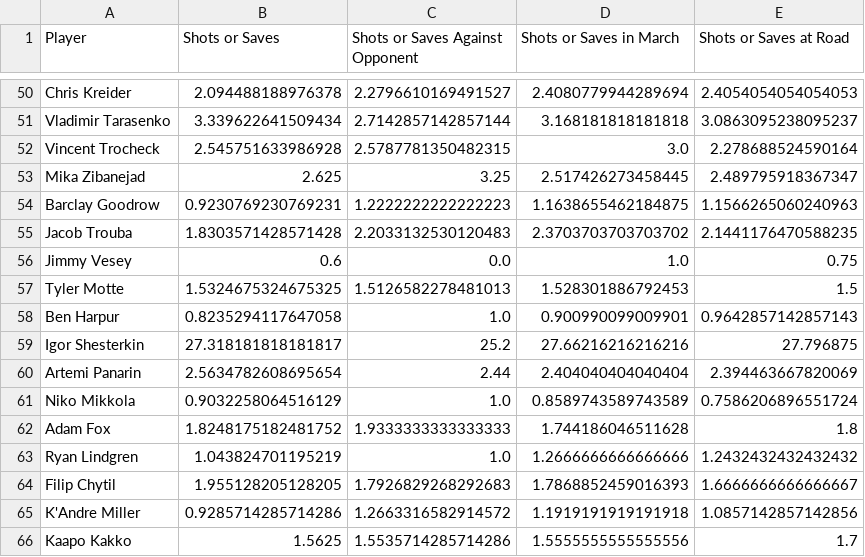
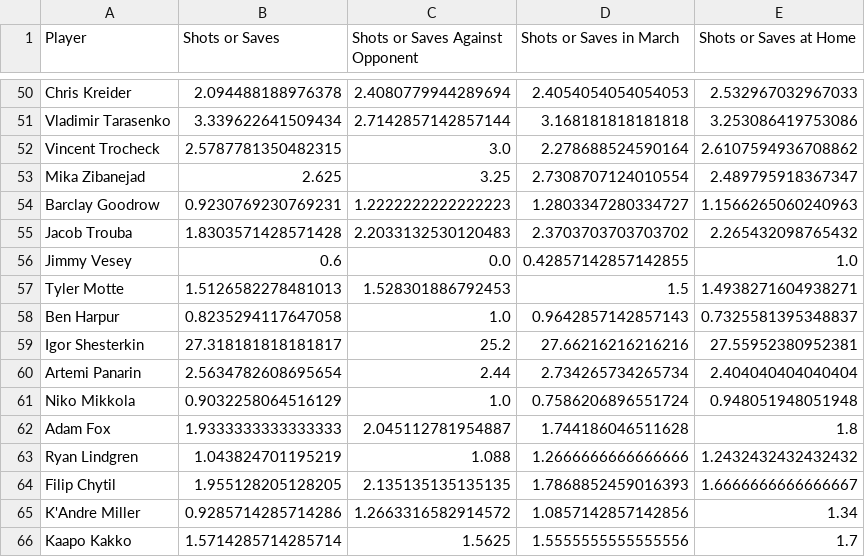
Before and after one commit to PatrickJosephSullivan/Hockey-Stats-Experiments, a CSV file: player_stats_Rangers_vs_Pittsburgh Penguins_03_15_2023.csv, drawn as a sheet; only a part is shown, gaps mark what is left out; the diff covers the shown part only; the diff names each change by its address in the sheet, - before the commit and + after, or states it on an @@ line.

```diff
--- a/player_stats_Rangers_vs_Pittsburgh Penguins_03_15_2023.csv
+++ b/player_stats_Rangers_vs_Pittsburgh Penguins_03_15_2023.csv
-E1: Shots or Saves at Road
+E1: Shots or Saves at Home
-C50 (Shots or Saves Against Opponent): 2.2796610169491527
+C50 (Shots or Saves Against Opponent): 2.4080779944289694
-D50 (Shots or Saves in March): 2.4080779944289694
+D50 (Shots or Saves in March): 2.4054054054054053
-E50 (Shots or Saves at Home): 2.4054054054054053
+E50 (Shots or Saves at Home): 2.532967032967033
-E51 (Shots or Saves at Home): 3.0863095238095237
+E51 (Shots or Saves at Home): 3.253086419753086
-B52 (Shots or Saves): 2.545751633986928
+B52 (Shots or Saves): 2.5787781350482315
-C52 (Shots or Saves Against Opponent): 2.5787781350482315
+C52 (Shots or Saves Against Opponent): 3.0
-D52 (Shots or Saves in March): 3.0
+D52 (Shots or Saves in March): 2.278688524590164
-E52 (Shots or Saves at Home): 2.278688524590164
+E52 (Shots or Saves at Home): 2.6107594936708862
-D53 (Shots or Saves in March): 2.517426273458445
+D53 (Shots or Saves in March): 2.7308707124010554
-D54 (Shots or Saves in March): 1.1638655462184875
+D54 (Shots or Saves in March): 1.2803347280334727
-E55 (Shots or Saves at Home): 2.1441176470588235
+E55 (Shots or Saves at Home): 2.265432098765432
-D56 (Shots or Saves in March): 1.0
+D56 (Shots or Saves in March): 0.42857142857142855
-E56 (Shots or Saves at Home): 0.75
+E56 (Shots or Saves at Home): 1.0
-B57 (Shots or Saves): 1.5324675324675325
+B57 (Shots or Saves): 1.5126582278481013
-C57 (Shots or Saves Against Opponent): 1.5126582278481013
+C57 (Shots or Saves Against Opponent): 1.528301886792453
-D57 (Shots or Saves in March): 1.528301886792453
+D57 (Shots or Saves in March): 1.5
-E57 (Shots or Saves at Home): 1.5
+E57 (Shots or Saves at Home): 1.4938271604938271
-D58 (Shots or Saves in March): 0.900990099009901
+D58 (Shots or Saves in March): 0.9642857142857143
-E58 (Shots or Saves at Home): 0.9642857142857143
+E58 (Shots or Saves at Home): 0.7325581395348837
-E59 (Shots or Saves at Home): 27.796875
+E59 (Shots or Saves at Home): 27.55952380952381
-D60 (Shots or Saves in March): 2.404040404040404
+D60 (Shots or Saves in March): 2.734265734265734
-E60 (Shots or Saves at Home): 2.394463667820069
+E60 (Shots or Saves at Home): 2.404040404040404
-D61 (Shots or Saves in March): 0.8589743589743589
+D61 (Shots or Saves in March): 0.7586206896551724
-E61 (Shots or Saves at Home): 0.7586206896551724
+E61 (Shots or Saves at Home): 0.948051948051948
-B62 (Shots or Saves): 1.8248175182481752
+B62 (Shots or Saves): 1.9333333333333333
-C62 (Shots or Saves Against Opponent): 1.9333333333333333
+C62 (Shots or Saves Against Opponent): 2.045112781954887
-C63 (Shots or Saves Against Opponent): 1.0
+C63 (Shots or Saves Against Opponent): 1.088
-C64 (Shots or Saves Against Opponent): 1.7926829268292683
+C64 (Shots or Saves Against Opponent): 2.135135135135135
-D65 (Shots or Saves in March): 1.1919191919191918
+D65 (Shots or Saves in March): 1.0857142857142856
-E65 (Shots or Saves at Home): 1.0857142857142856
+E65 (Shots or Saves at Home): 1.34
-B66 (Shots or Saves): 1.5625
+B66 (Shots or Saves): 1.5714285714285714
-C66 (Shots or Saves Against Opponent): 1.5535714285714286
+C66 (Shots or Saves Against Opponent): 1.5625
```
Also changed, not shown: 96 edited cells elsewhere in this file, player_stats_Devils_vs_Tampa Bay Lightning_03_15_2023.csv, player_stats_Jets_vs_Boston Bruins_03_15_2023.csv, 19 other files.
